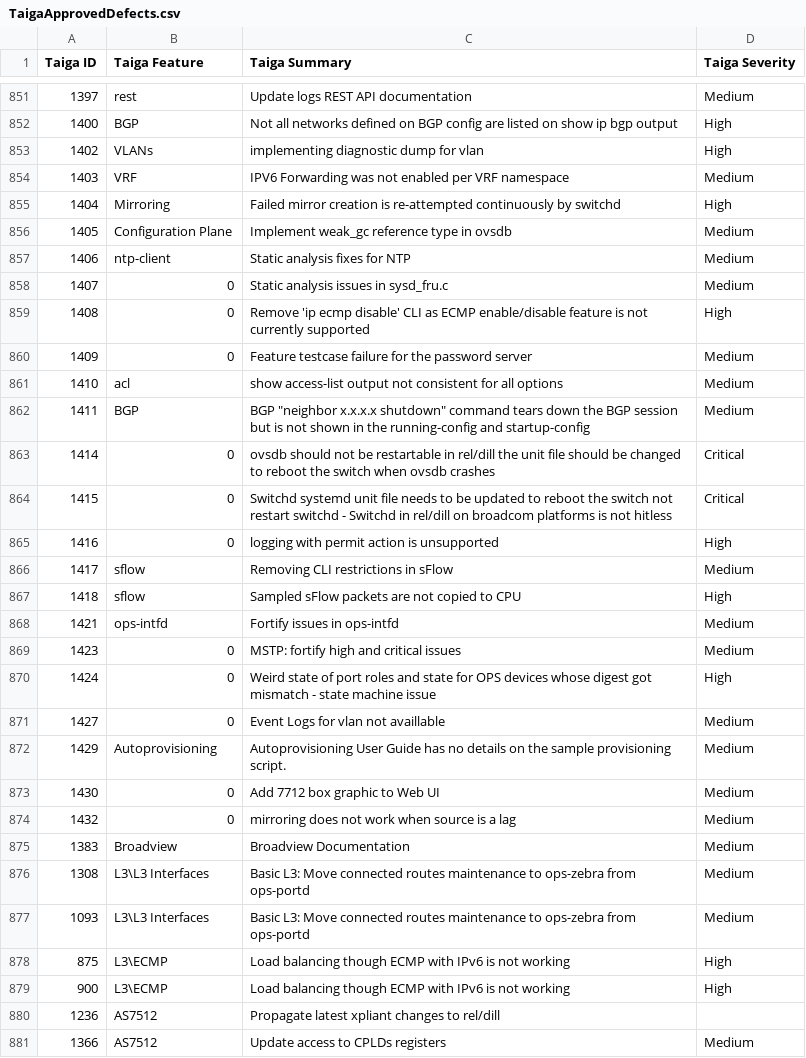
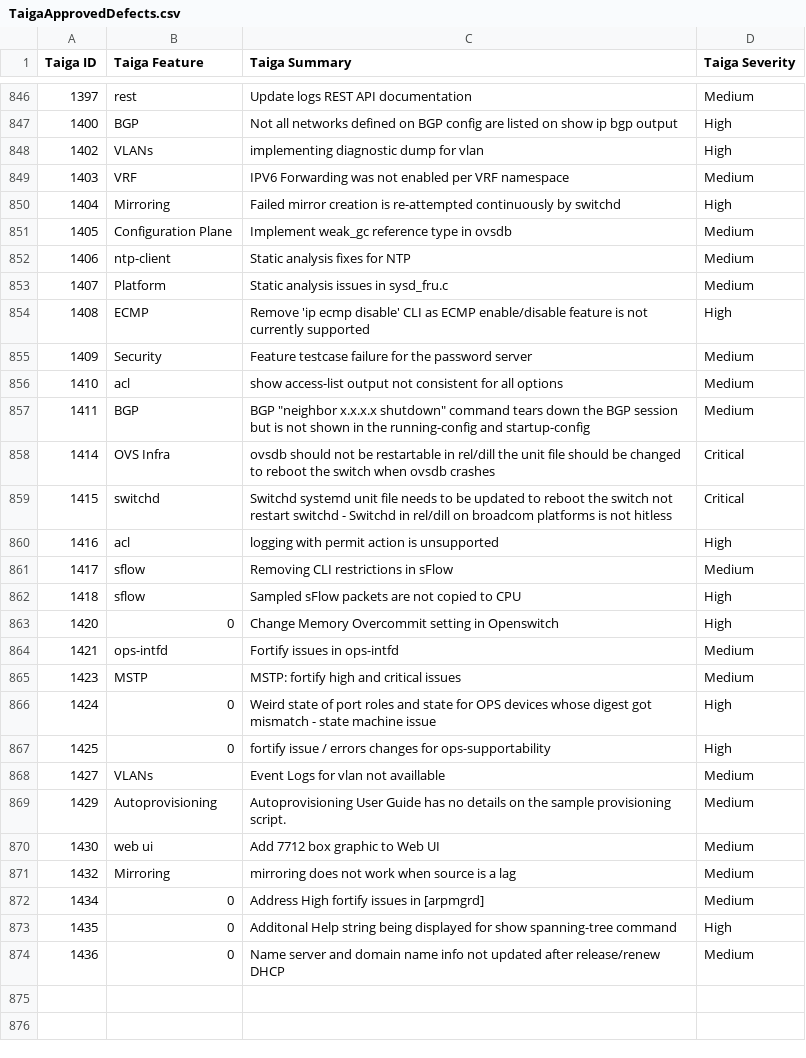
Before and after one commit to OpenSwitchNOS/openswitch-infra-commit-validation, a CSV file: TaigaApprovedDefects.csv, drawn as a sheet; only a part is shown, gaps mark what is left out; the diff covers the shown part only.

Commit message:
June 20 8:00am PT
Signed-off-by: Crosser <barbara.crosser@hpe.com>

```diff
--- a/TaigaApprovedDefects.csv
+++ b/TaigaApprovedDefects.csv
@@ -857,25 +852,23 @@ Taiga ID   ,Taiga Feature,Taiga Summary,Taiga Severity
 1406,ntp-client,Static analysis fixes for NTP,Medium
-1407,0,Static analysis issues in sysd_fru.c,Medium
-1408,0,Remove 'ip ecmp disable' CLI as ECMP enable/disable feature is not currently supported,High
-1409,0,Feature testcase failure for the password server,Medium
+1407,Platform,Static analysis issues in sysd_fru.c,Medium
+1408,ECMP,Remove 'ip ecmp disable' CLI as ECMP enable/disable feature is not currently supported,High
+1409,Security,Feature testcase failure for the password server,Medium
 1410,acl,show access-list output not consistent for all options,Medium
 1411,BGP,"BGP ""neighbor x.x.x.x shutdown"" command tears down the BGP session but is not shown in the running-config and startup-config",Medium
-1414,0,ovsdb should not be restartable in rel/dill the unit file should be changed to reboot the switch when ovsdb crashes,Critical
-1415,0,Switchd systemd unit file needs to be updated to reboot the switch not restart switchd -  Switchd in rel/dill on broadcom platforms is not hitless,Critical
-1416,0,logging with permit action is unsupported,High
+1414,OVS Infra,ovsdb should not be restartable in rel/dill the unit file should be changed to reboot the switch when ovsdb crashes,Critical
+1415,switchd,Switchd systemd unit file needs to be updated to reboot the switch not restart switchd -  Switchd in rel/dill on broadcom platforms is not hitless,Critical
+1416,acl,logging with permit action is unsupported,High
 1417,sflow,Removing CLI restrictions in sFlow,Medium
 1418,sflow,Sampled sFlow packets are not copied to CPU,High
+1420,0,Change Memory Overcommit setting in Openswitch,High
 1421,ops-intfd,Fortify issues in ops-intfd,Medium
-1423,0,MSTP: fortify high and critical issues,Medium
+1423,MSTP,MSTP: fortify high and critical issues,Medium
 1424,0,Weird state of port roles and state for OPS devices whose digest got mismatch - state machine issue,High
-1427,0,Event Logs for vlan not availlable,Medium
+1425,0,fortify issue / errors changes for ops-supportability,High
+1427,VLANs,Event Logs for vlan not availlable,Medium
 1429,Autoprovisioning,Autoprovisioning User Guide has no details on the sample provisioning script.,Medium
-1430,0,Add 7712 box graphic to Web UI,Medium
-1432,0,mirroring does not work when source is a lag,Medium
-1383,Broadview,Broadview Documentation,Medium
-1308,L3\L3 Interfaces,Basic L3: Move connected routes maintenance to ops-zebra from ops-portd,Medium
-1093,L3\L3 Interfaces,Basic L3: Move connected routes maintenance to ops-zebra from ops-portd,Medium
-875,L3\ECMP,Load balancing though ECMP with IPv6 is not working,High
-900,L3\ECMP,Load balancing though ECMP with IPv6 is not working,High
-1236,AS7512,Propagate latest xpliant changes to rel/dill,
-1366,AS7512,Update access to CPLDs registers,Medium
+1430,web ui,Add 7712 box graphic to Web UI,Medium
+1432,Mirroring,mirroring does not work when source is a lag,Medium
+1434,0,Address High fortify issues in [arpmgrd],Medium
+1435,0,Additonal Help string being displayed for show spanning-tree command,High
+1436,0,Name server and domain name info not updated after release/renew DHCP,Medium
```
Also changed, not shown: 5 removed rows and 3 edited cells elsewhere in this file.
